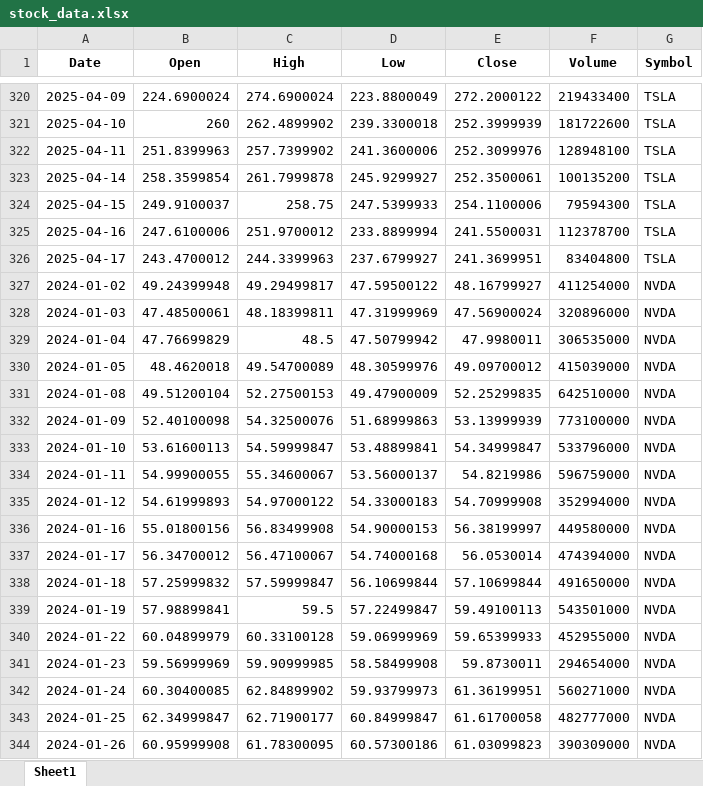
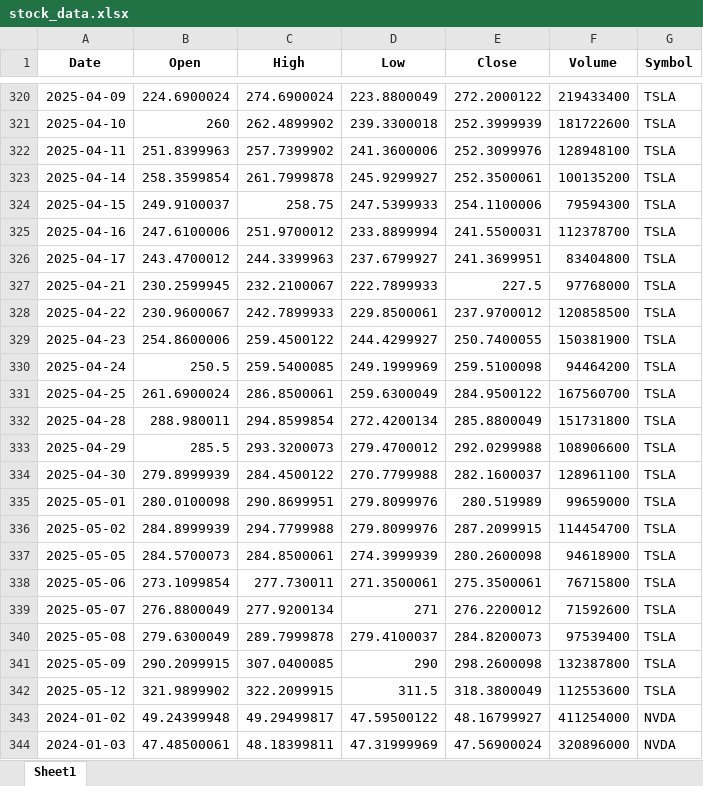
Before and after one commit to SaWyyy/Projekt_ZED, an Excel workbook: stock_data.xlsx, sheet Sheet1, drawn as a sheet; only a part is shown, gaps mark what is left out; the shorter side is filled out with more unchanged rows; values as stored, in another font and other column widths than the file's, no borders; the diff covers the shown part only; the diff names each change by its address in the sheet, - before the commit and + after, or states it on an @@ line.

```diff
--- a/stock_data.xlsx (sheet Sheet1)
+++ b/stock_data.xlsx (sheet Sheet1)
+row 327: 2025-04-21 | 230.2599945 | 232.2100067 | 222.7899933 | 227.5 | 97768000 | TSLA
+row 328: 2025-04-22 | 230.9600067 | 242.7899933 | 229.8500061 | 237.9700012 | 120858500 | TSLA
+row 329: 2025-04-23 | 254.8600006 | 259.4500122 | 244.4299927 | 250.7400055 | 150381900 | TSLA
+row 330: 2025-04-24 | 250.5 | 259.5400085 | 249.1999969 | 259.5100098 | 94464200 | TSLA
+row 331: 2025-04-25 | 261.6900024 | 286.8500061 | 259.6300049 | 284.9500122 | 167560700 | TSLA
+row 332: 2025-04-28 | 288.980011 | 294.8599854 | 272.4200134 | 285.8800049 | 151731800 | TSLA
+row 333: 2025-04-29 | 285.5 | 293.3200073 | 279.4700012 | 292.0299988 | 108906600 | TSLA
+row 334: 2025-04-30 | 279.8999939 | 284.4500122 | 270.7799988 | 282.1600037 | 128961100 | TSLA
+row 335: 2025-05-01 | 280.0100098 | 290.8699951 | 279.8099976 | 280.519989 | 99659000 | TSLA
+row 336: 2025-05-02 | 284.8999939 | 294.7799988 | 279.8099976 | 287.2099915 | 114454700 | TSLA
+row 337: 2025-05-05 | 284.5700073 | 284.8500061 | 274.3999939 | 280.2600098 | 94618900 | TSLA
+row 338: 2025-05-06 | 273.1099854 | 277.730011 | 271.3500061 | 275.3500061 | 76715800 | TSLA
+row 339: 2025-05-07 | 276.8800049 | 277.9200134 | 271 | 276.2200012 | 71592600 | TSLA
+row 340: 2025-05-08 | 279.6300049 | 289.7999878 | 279.4100037 | 284.8200073 | 97539400 | TSLA
+row 341: 2025-05-09 | 290.2099915 | 307.0400085 | 290 | 298.2600098 | 132387800 | TSLA
+row 342: 2025-05-12 | 321.9899902 | 322.2099915 | 311.5 | 318.3800049 | 112553600 | TSLA
```
Also changed, not shown: 48 added rows elsewhere in this sheet, market_data.xlsx, 3 other files.
